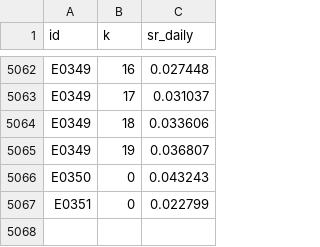
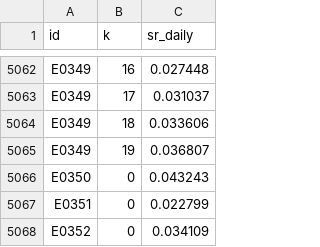
Before and after one commit to MPL0Y/DiamondHands, a CSV file: experiments/trials.csv, drawn as a sheet; only a part is shown, gaps mark what is left out.

```diff
--- a/experiments/trials.csv
+++ b/experiments/trials.csv
@@ -5067 +5067,2 @@ E0350,0,0.043243
 E0351,0,0.022799
+E0352,0,0.034109
```
Also changed, not shown: experiments/leaderboard.csv, 3 other files.
